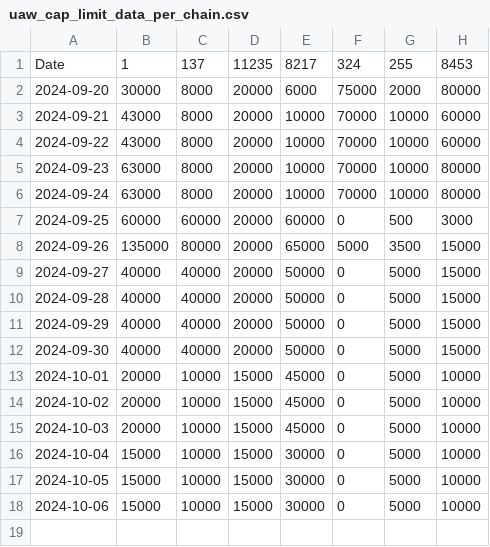
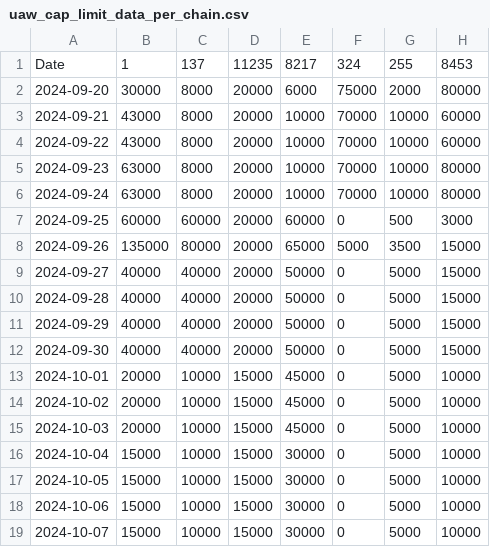
Before and after one commit to kgen-protocol/static_values, a CSV file: uaw_cap_limit_data_per_chain.csv, drawn as a sheet; the diff names each change by its address in the sheet, - before the commit and + after, or states it on an @@ line.

Commit message:
Update uaw_cap_limit_data_per_chain.csv
Updated for 7-Oct-2024

```diff
--- a/uaw_cap_limit_data_per_chain.csv
+++ b/uaw_cap_limit_data_per_chain.csv
+row 19: 2024-10-07 | 15000 | 10000 | 15000 | 30000 | 0 | 5000 | 10000
```
